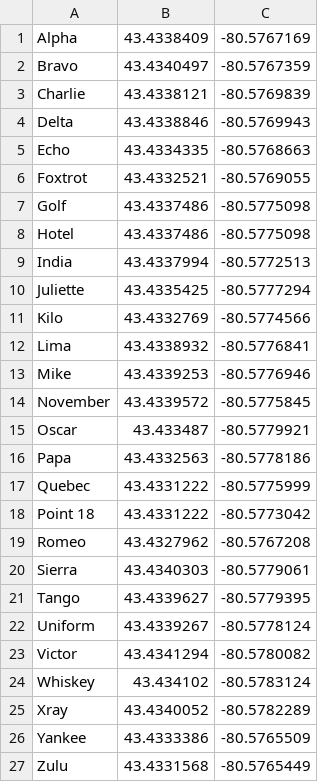
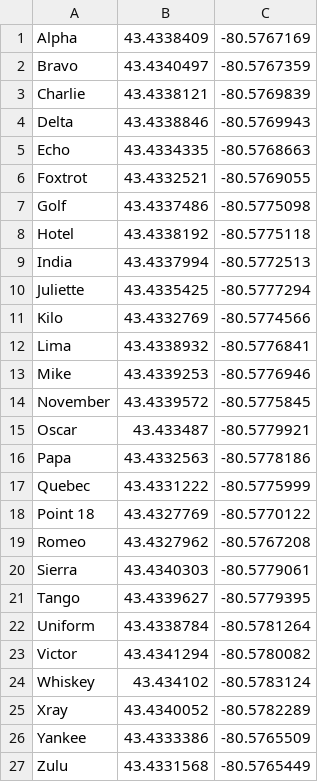
Before and after one commit to UWARG/pathing, a CSV file: waypoints/wrestrc_waypoints.csv, drawn as a sheet.

```diff
--- a/waypoints/wrestrc_waypoints.csv
+++ b/waypoints/wrestrc_waypoints.csv
@@ -7,3 +7,3 @@ Foxtrot,43.4332521,-80.5769055
 Golf,43.4337486,-80.5775098
-Hotel,43.4337486,-80.5775098
+Hotel,43.4338192,-80.5775118
 India,43.4337994,-80.5772513
@@ -17,3 +17,3 @@ Papa,43.4332563,-80.5778186
 Quebec,43.4331222,-80.5775999
-Point 18,43.4331222,-80.5773042
+Point 18,43.4327769,-80.5770122
 Romeo,43.4327962,-80.5767208
@@ -21,3 +21,3 @@ Sierra,43.4340303,-80.5779061
 Tango,43.4339627,-80.5779395
-Uniform,43.4339267,-80.5778124
+Uniform,43.4338784,-80.5781264
 Victor,43.4341294,-80.5780082
```
Also changed, not shown: 1 other file.
